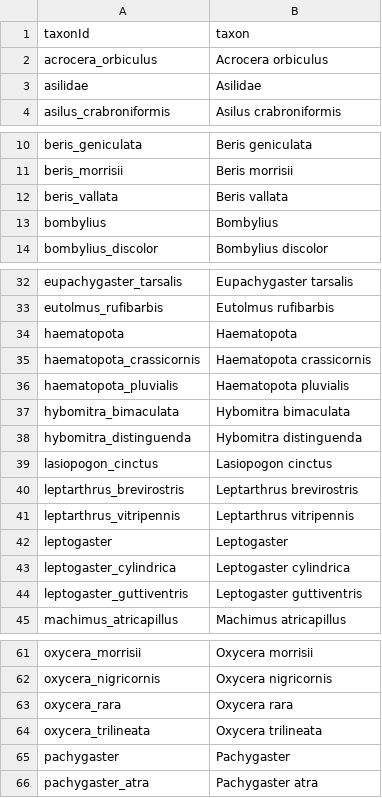
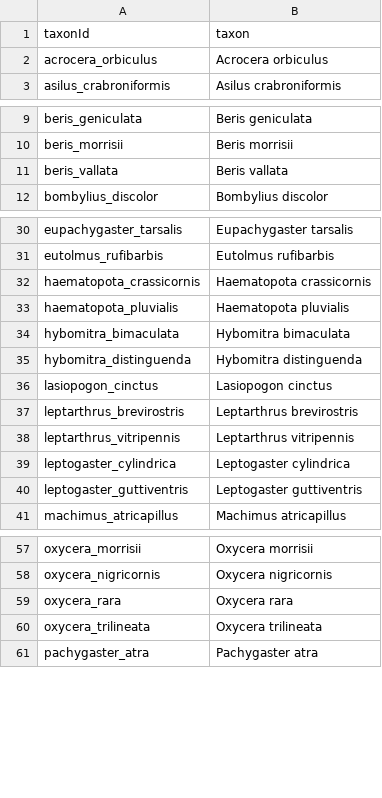
Before and after one commit to kitenetter/soldierflies-atlas, a CSV file: user/data/taxa.csv, drawn as a sheet; only a part is shown, gaps mark what is left out; the diff covers the shown part only.

Commit message:
Update taxa.csv

```diff
--- a/user/data/taxa.csv
+++ b/user/data/taxa.csv
@@ -2,3 +2,2 @@ taxonId,taxon
 acrocera_orbiculus,Acrocera orbiculus
-asilidae,Asilidae
 asilus_crabroniformis,Asilus crabroniformis
@@ -12,3 +11,2 @@ beris_morrisii,Beris morrisii
 beris_vallata,Beris vallata
-bombylius,Bombylius
 bombylius_discolor,Bombylius discolor
@@ -33,3 +31,2 @@ eupachygaster_tarsalis,Eupachygaster tarsalis
 eutolmus_rufibarbis,Eutolmus rufibarbis
-haematopota,Haematopota
 haematopota_crassicornis,Haematopota crassicornis
@@ -41,3 +38,2 @@ leptarthrus_brevirostris,Leptarthrus brevirostris
 leptarthrus_vitripennis,Leptarthrus vitripennis
-leptogaster,Leptogaster
 leptogaster_cylindrica,Leptogaster cylindrica
@@ -64,3 +60,2 @@ oxycera_rara,Oxycera rara
 oxycera_trilineata,Oxycera trilineata
-pachygaster,Pachygaster
 pachygaster_atra,Pachygaster atra
```
Also changed, not shown: 1 removed row elsewhere in this file.
